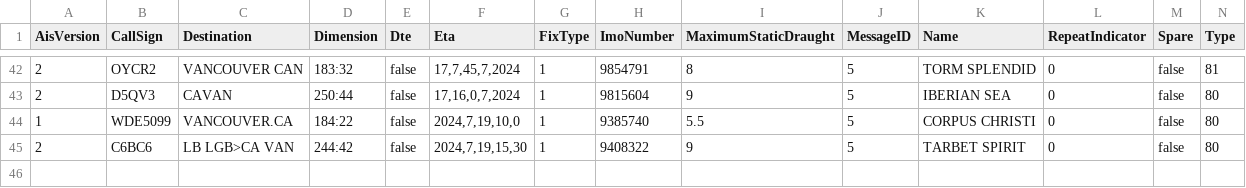
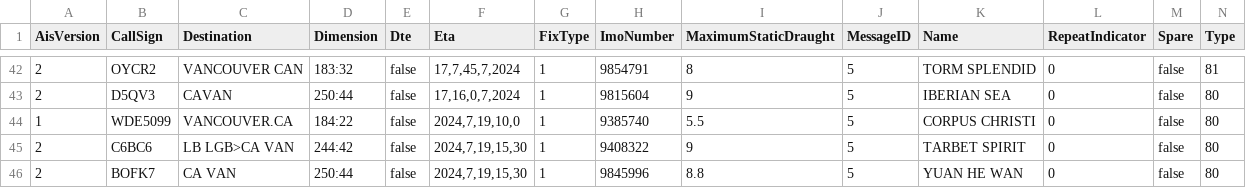
Before and after one commit to vs-postmedia/tanker-tracker, a CSV file: data/ships-data.csv, drawn as a sheet; only a part is shown, gaps mark what is left out; rows hold the shown columns only; the diff names each change by its address in the sheet, - before the commit and + after, or states it on an @@ line.

```diff
--- a/data/ships-data.csv
+++ b/data/ships-data.csv
+row 46: 2 | BOFK7 | CA VAN | 250:44 | false | 2024,7,19,15,30 | 1 | 9845996 | 8.8 | 5 | YUAN HE WAN | 0 | false | 80
```
Also changed, not shown: 5 other files.
